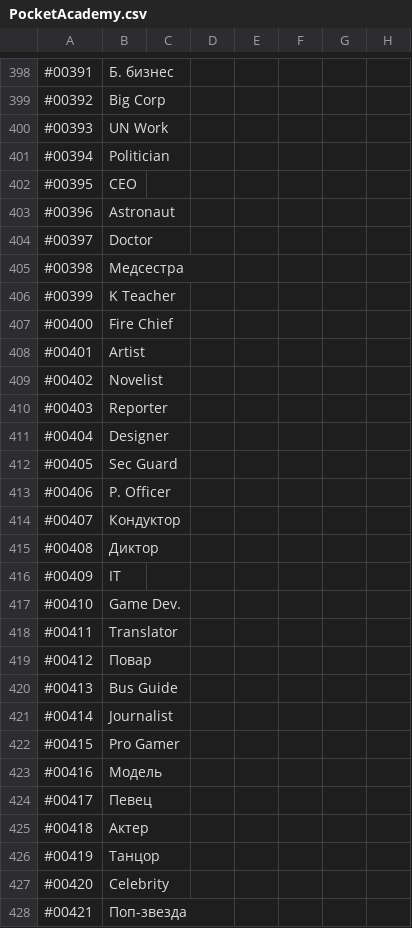
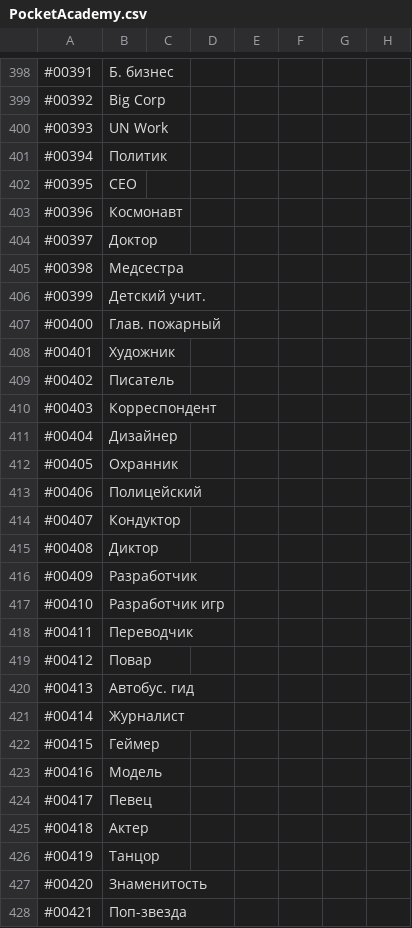
Before and after one commit to ITDarkUFO/Sharing-Workspace, a CSV file: PocketAcademy RUS/PocketAcademy.csv, drawn as a sheet; only a part is shown, gaps mark what is left out; the diff covers the shown part only.

Commit message:
Обновление перевода

```diff
--- a/PocketAcademy RUS/PocketAcademy.csv
+++ b/PocketAcademy RUS/PocketAcademy.csv
@@ -400,24 +400,24 @@
 #00393,UN Work
-#00394,Politician
+#00394,Политик
 #00395,CEO
-#00396,Astronaut
-#00397,Doctor
+#00396,Космонавт
+#00397,Доктор
 #00398,Медсестра
-#00399,K Teacher
-#00400,Fire Chief
-#00401,Artist
-#00402,Novelist
-#00403,Reporter
-#00404,Designer
-#00405,Sec Guard
-#00406,P. Officer
+#00399,Детский учит.
+#00400,Глав. пожарный
+#00401,Художник
+#00402,Писатель
+#00403,Корреспондент
+#00404,Дизайнер
+#00405,Охранник
+#00406,Полицейский
 #00407,Кондуктор
 #00408,Диктор
-#00409,IT
-#00410,Game Dev.
-#00411,Translator
+#00409,Разработчик
+#00410,Разработчик игр
+#00411,Переводчик
 #00412,Повар
-#00413,Bus Guide
-#00414,Journalist
-#00415,Pro Gamer
+#00413,Автобус. гид
+#00414,Журналист
+#00415,Геймер
 #00416,Модель
@@ -426,3 +426,3 @@
 #00419,Танцор
-#00420,Celebrity
+#00420,Знаменитость
 #00421,Поп-звезда
```
Also changed, not shown: 134 edited cells elsewhere in this file.
